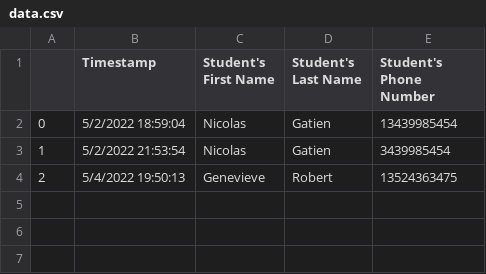
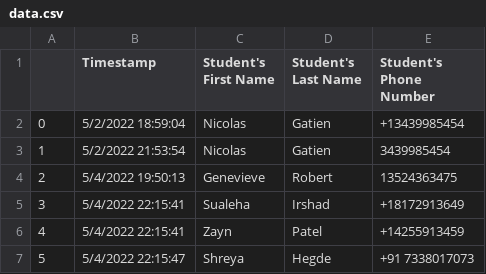
Before and after one commit to Earthshot-Team/SMSMessaging, a CSV file: scripts/data.csv, drawn as a sheet.

```diff
--- a/scripts/data.csv
+++ b/scripts/data.csv
@@ -1,4 +1,7 @@
 ,Timestamp,Student's First Name,Student's Last Name,Student's Phone Number
-0,5/2/2022 18:59:04,Nicolas,Gatien,13439985454
+0,5/2/2022 18:59:04,Nicolas,Gatien,+13439985454
 1,5/2/2022 21:53:54,Nicolas,Gatien,3439985454
 2,5/4/2022 19:50:13,Genevieve,Robert,13524363475
+3,5/4/2022 22:15:41,Sualeha,Irshad,+18172913649
+4,5/4/2022 22:15:41,Zayn,Patel,+14255913459
+5,5/4/2022 22:15:47,Shreya,Hegde,+91 7338017073
```
Also changed, not shown: 5 other files.
